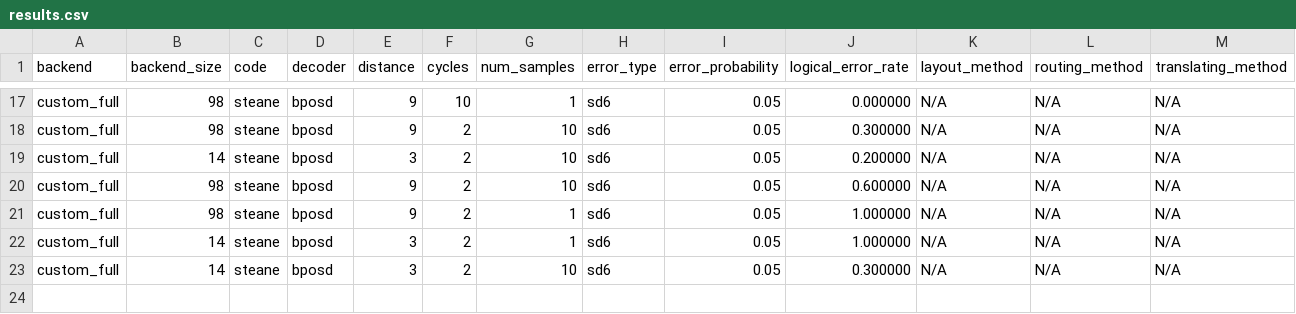
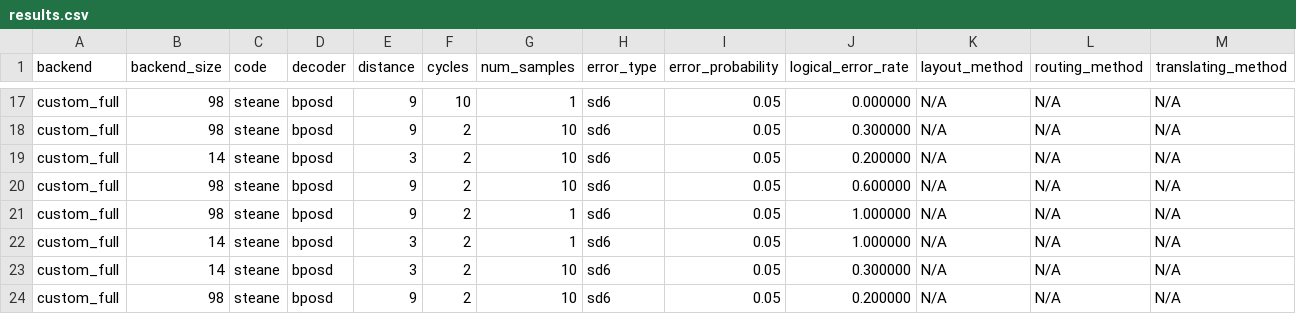
Before and after one commit to aswierkowska/eccentric_bench, a CSV file: experiment_results/Steane Code - Custom Full/results.csv, drawn as a sheet; only a part is shown, gaps mark what is left out; the diff names each change by its address in the sheet, - before the commit and + after, or states it on an @@ line.

```diff
--- a/experiment_results/Steane Code - Custom Full/results.csv
+++ b/experiment_results/Steane Code - Custom Full/results.csv
+row 24: custom_full | 98 | steane | bposd | 9 | 2 | 10 | sd6 | 0.05 | 0.200000 | N/A | N/A | N/A
```
Also changed, not shown: 3 other files.
